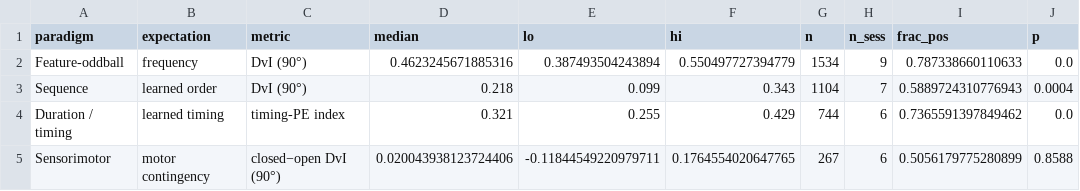
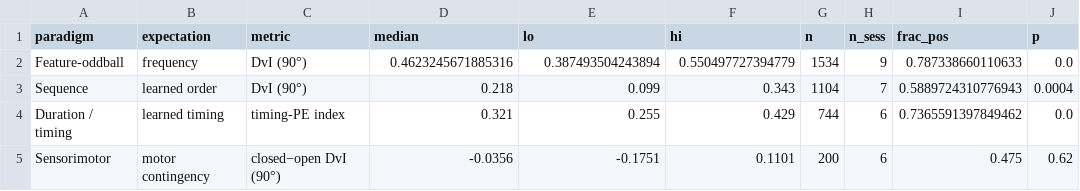
Before and after one commit to maierav/ai_oscp_neuro, a CSV file: data/capstone_error_types.csv, drawn as a sheet.

```diff
--- a/data/capstone_error_types.csv
+++ b/data/capstone_error_types.csv
@@ -4,2 +4,2 @@ Sequence,learned order,DvI (90°),0.218,0.099,0.343,1104,7,0.5889724310776943,0.
 Duration / timing,learned timing,timing-PE index,0.321,0.255,0.429,744,6,0.7365591397849462,0.0
-Sensorimotor,motor contingency,closed−open DvI (90°),0.020043938123724406,-0.11844549220979711,0.1764554020647765,267,6,0.5056179775280899,0.8588
+Sensorimotor,motor contingency,closed−open DvI (90°),-0.0356,-0.1751,0.1101,200,6,0.475,0.62
```
Also changed, not shown: data/sensorimotor_multisession_summary.csv, 4 other files.
